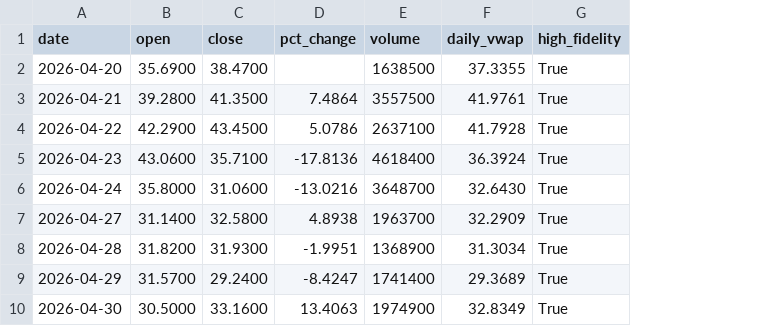
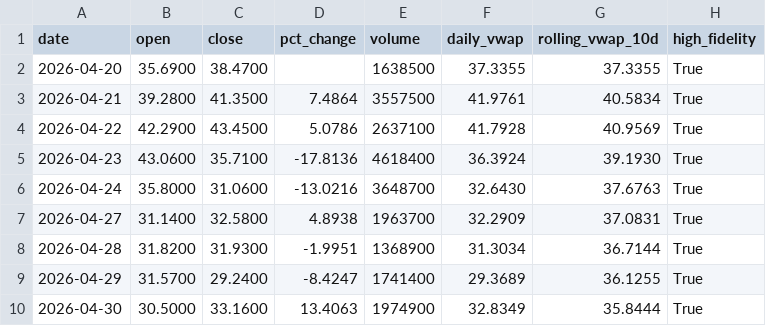
Before and after one commit to kensielecki/yss-trading-dashboard, a TSV file: output/260501_daily_summary.tsv, drawn as a sheet; the diff names each change by its address in the sheet, - before the commit and + after, or states it on an @@ line.

```diff
--- a/output/260501_daily_summary.tsv
+++ b/output/260501_daily_summary.tsv
+column G (rolling_vwap_10d), rows 2-10: 37.3355 | 40.5834 | 40.9569 | 39.1930 | 37.6763 | 37.0831 | 36.7144 | 36.1255 | 35.8444
```
Also changed, not shown: 3 other files.
